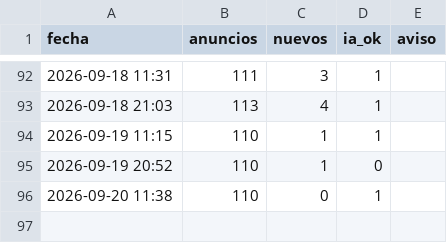
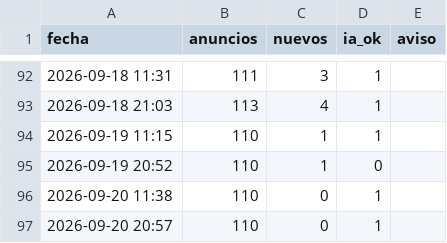
Before and after one commit to Over84sp/coches-corolla, a CSV file: .data/estado_log.csv, drawn as a sheet; only a part is shown, gaps mark what is left out.

```diff
--- a/.data/estado_log.csv
+++ b/.data/estado_log.csv
@@ -96 +96,2 @@ fecha,anuncios,nuevos,ia_ok,aviso
 2026-09-20 11:38,110,0,1,
+2026-09-20 20:57,110,0,1,
```
Also changed, not shown: .data/historico_modelos.csv, .data/historico_precios.csv, 4 other files.
